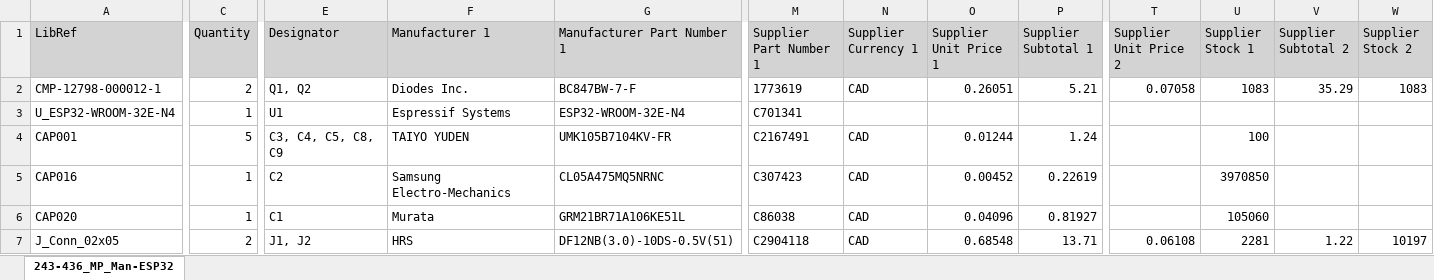
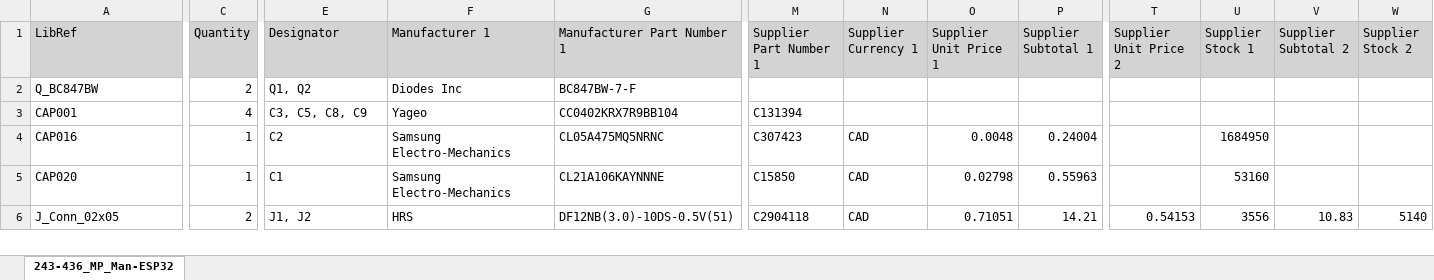
Before and after one commit to currentleak/243-436-ManCtrl-ESP32, an Excel workbook: Generate Files/BOM/243-436_MP_Man-ESP32.xlsx, sheet 243-436_MP_Man-ESP32, drawn as a sheet; only a part is shown, gaps mark what is left out; values as stored, in another font and other column widths than the file's, no borders; removed rows and columns are numbered as before the commit, all else as after; rows hold the shown columns only; the diff covers the shown part only; the diff names each change by its address in the sheet, - before the commit and + after, or states it on an @@ line.

```diff
--- a/Generate Files/BOM/243-436_MP_Man-ESP32.xlsx (sheet 243-436_MP_Man-ESP32)
+++ b/Generate Files/BOM/243-436_MP_Man-ESP32.xlsx (sheet 243-436_MP_Man-ESP32)
-row 2: CMP-12798-000012-1 | 2 | Q1, Q2 | Diodes Inc. | BC847BW-7-F | 1773619 | CAD | 0.26051 | 5.21 | 0.07058 | 1083 | 35.29 | 1083
-row 3: U_ESP32-WROOM-32E-N4 | 1 | U1 | Espressif Systems | ESP32-WROOM-32E-N4 | C701341
+row 2: Q_BC847BW | 2 | Q1, Q2 | Diodes Inc | BC847BW-7-F
-C3 (Quantity): 5
+C3 (Quantity): 4
-E3 (Designator): C3, C4, C5, C8, C9
+E3 (Designator): C3, C5, C8, C9
-F3 (Manufacturer 1): TAIYO YUDEN
+F3 (Manufacturer 1): Yageo
-G3 (Manufacturer Part Number 1): UMK105B7104KV-FR
+G3 (Manufacturer Part Number 1): CC0402KRX7R9BB104
-M3 (Supplier Part Number 1): C2167491
+M3 (Supplier Part Number 1): C131394
-N3 (Supplier Currency 1): CAD
+N3 (Supplier Currency 1): (empty)
-O3 (Supplier Unit Price 1): 0.01244
+O3 (Supplier Unit Price 1): (empty)
-P3 (Supplier Subtotal 1): 1.24
+P3 (Supplier Subtotal 1): (empty)
-U3 (Supplier Stock 1): 100
+U3 (Supplier Stock 1): (empty)
-O4 (Supplier Unit Price 1): 0.00452
+O4 (Supplier Unit Price 1): 0.0048
-P4 (Supplier Subtotal 1): 0.22619
+P4 (Supplier Subtotal 1): 0.24004
-U4 (Supplier Stock 1): 3970850
+U4 (Supplier Stock 1): 1684950
-F5 (Manufacturer 1): Murata
+F5 (Manufacturer 1): Samsung Electro-Mechanics
-G5 (Manufacturer Part Number 1): GRM21BR71A106KE51L
+G5 (Manufacturer Part Number 1): CL21A106KAYNNNE
-M5 (Supplier Part Number 1): C86038
+M5 (Supplier Part Number 1): C15850
-O5 (Supplier Unit Price 1): 0.04096
+O5 (Supplier Unit Price 1): 0.02798
-P5 (Supplier Subtotal 1): 0.81927
+P5 (Supplier Subtotal 1): 0.55963
-U5 (Supplier Stock 1): 105060
+U5 (Supplier Stock 1): 53160
-O6 (Supplier Unit Price 1): 0.68548
+O6 (Supplier Unit Price 1): 0.71051
-P6 (Supplier Subtotal 1): 13.71
+P6 (Supplier Subtotal 1): 14.21
-T6 (Supplier Unit Price 2): 0.06108
+T6 (Supplier Unit Price 2): 0.54153
-U6 (Supplier Stock 1): 2281
+U6 (Supplier Stock 1): 3556
-V6 (Supplier Subtotal 2): 1.22
+V6 (Supplier Subtotal 2): 10.83
-W6 (Supplier Stock 2): 10197
+W6 (Supplier Stock 2): 5140
```
Also changed, not shown: 1 added row and 31 edited cells elsewhere in this sheet, 32 other files.
